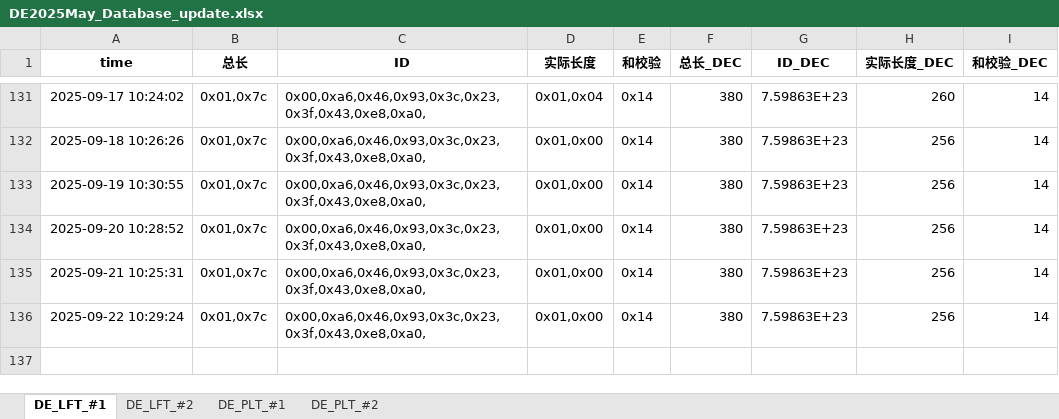
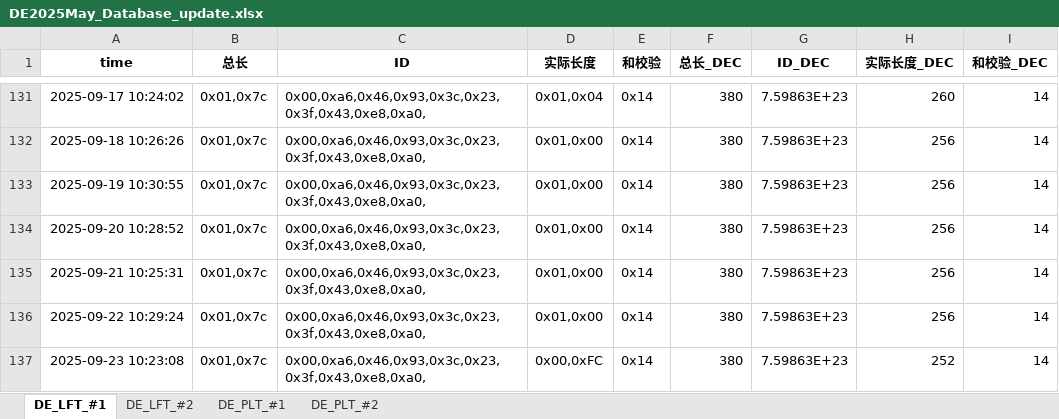
Before and after one commit to weichencsu/millwear_demoapp, an Excel workbook: DE2025May_Database_update.xlsx, sheet DE_LFT_#1, drawn as a sheet; only a part is shown, gaps mark what is left out; values as stored, in another font and other column widths than the file's, no borders; the diff names each change by its address in the sheet, - before the commit and + after, or states it on an @@ line.

```diff
--- a/DE2025May_Database_update.xlsx (sheet DE_LFT_#1)
+++ b/DE2025May_Database_update.xlsx (sheet DE_LFT_#1)
+row 137: 2025-09-23 10:23:08 | 0x01,0x7c | 0x00,0xa6,0x46,0x93,0x3c,0x23,0x3f,0x43,0xe8,0xa0, | 0x00,0xFC | 0x14 | 380 | 7.59863E+23 | 252 | 14
```
Also changed, not shown: sheet DE_PLT_#1, sheet DE_PLT_#2, sheet DE_LFT_#2.
